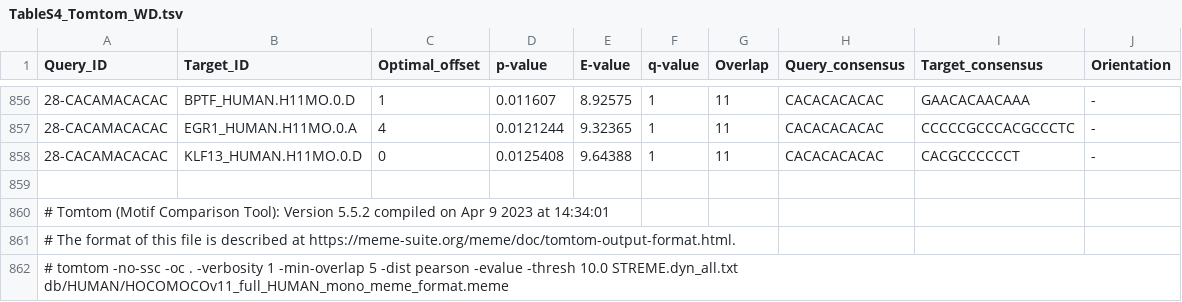
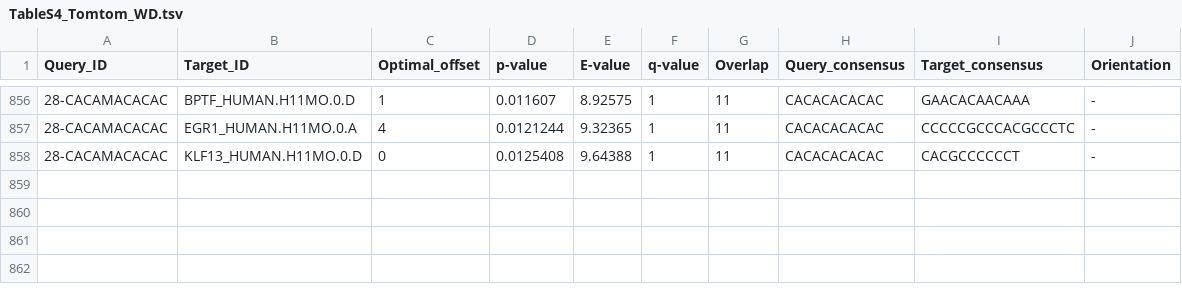
Before and after one commit to silgl/MBHS_MP, a TSV file: tables/TableS4_Tomtom_WD.tsv, drawn as a sheet; only a part is shown, gaps mark what is left out; the diff names each change by its address in the sheet, - before the commit and + after, or states it on an @@ line.

Commit message:
Update TableS4_Tomtom_WD.tsv

```diff
--- a/tables/TableS4_Tomtom_WD.tsv
+++ b/tables/TableS4_Tomtom_WD.tsv
-row 859: (empty)
-row 860: # Tomtom (Motif Comparison Tool): Version 5.5.2 compiled on Apr 9 2023 at 14:34:01
-row 861: # The format of this file is described at https://meme-suite.org/meme/doc/tomtom-output-format.html.
-row 862: # tomtom -no-ssc -oc . -verbosity 1 -min-overlap 5 -dist pearson -evalue -thresh 10.0 STREME.dyn_all.txt db/HUMAN/HOCOMOCOv11_full_HUMAN_mono_meme_format.meme
```
